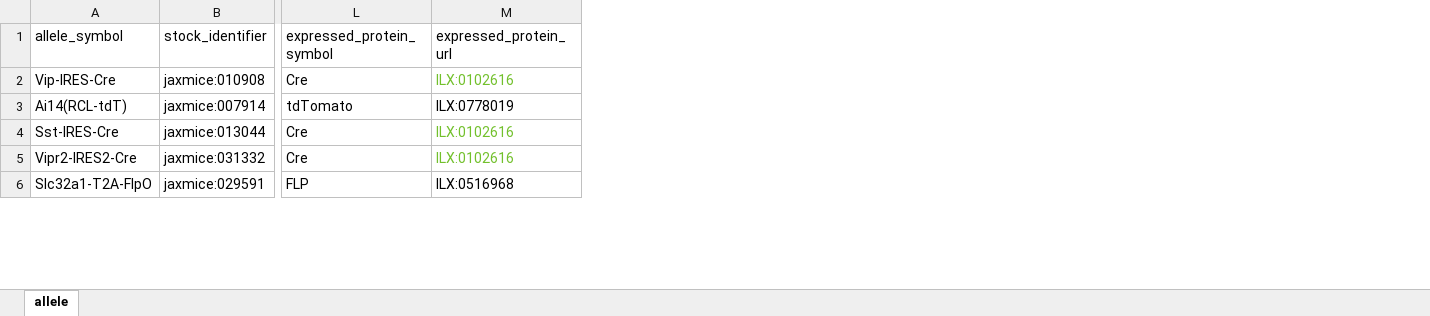
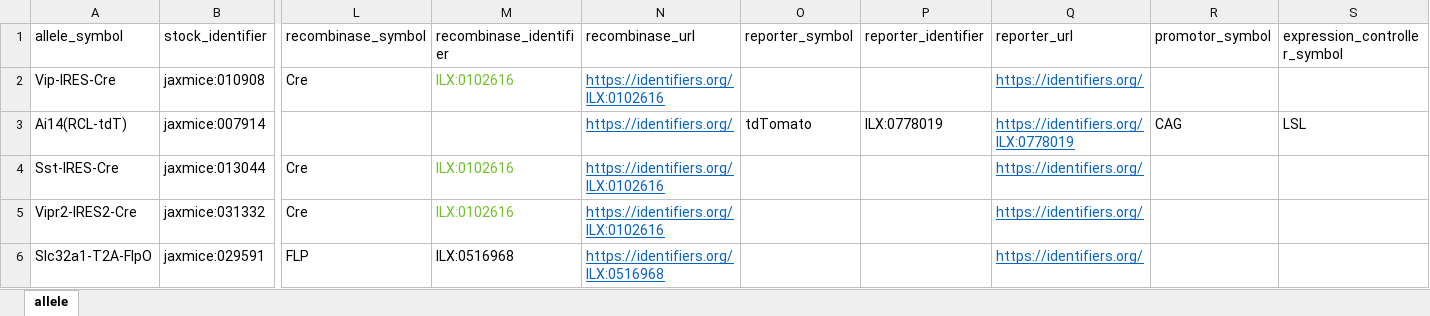
Before and after one commit to NeurodataWithoutBorders/ontology-project, an Excel workbook: aibs-patchseq/curated/allele_resources.xlsx, sheet allele, drawn as a sheet; only a part is shown, gaps mark what is left out; values as stored, in another font and other column widths than the file's, no borders; table styles not drawn; the diff covers the shown part only; the diff names each change by its address in the sheet, - before the commit and + after, or states it on an @@ line.

```diff
--- a/aibs-patchseq/curated/allele_resources.xlsx (sheet allele)
+++ b/aibs-patchseq/curated/allele_resources.xlsx (sheet allele)
+column N (recombinase_url), rows 2-6: https://identifiers.org/ILX:0102616 | https://identifiers.org/ | https://identifiers.org/ILX:0102616 | https://identifiers.org/ILX:0102616 | https://identifiers.org/ILX:0516968
+column O (reporter_symbol), row 3: tdTomato
+column P (reporter_identifier), row 3: ILX:0778019
+column Q (reporter_url), rows 2-6: https://identifiers.org/ | https://identifiers.org/ILX:0778019 | https://identifiers.org/ | https://identifiers.org/ | https://identifiers.org/
+column R (promotor_symbol), row 3: CAG
+column S (expression_controller_symbol), row 3: LSL
-L1: expressed_protein_symbol
+L1: recombinase_symbol
-M1: expressed_protein_url
+M1: recombinase_identifier
-L3 (recombinase_symbol): tdTomato
+L3 (recombinase_symbol): (empty)
-M3 (recombinase_identifier): ILX:0778019
+M3 (recombinase_identifier): (empty)
```
Also changed, not shown: 8 edited cells elsewhere in this sheet, 3 other files.
